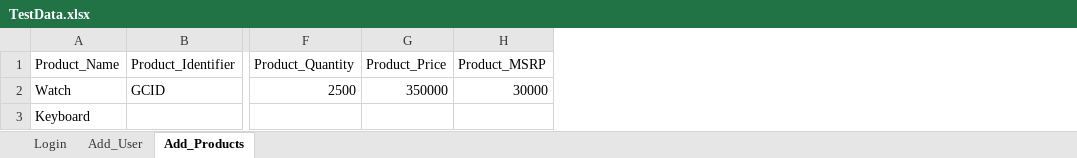
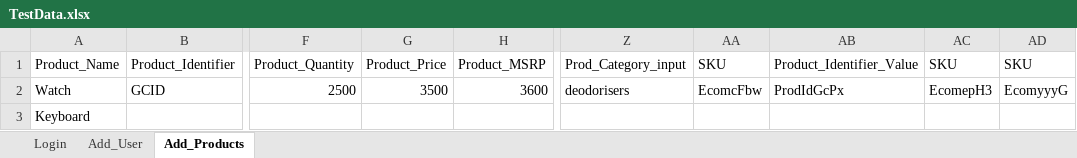
Before and after one commit to franci876/Ecom-Wizard, an Excel workbook: src/TestData.xlsx, sheet Add_Products, drawn as a sheet; only a part is shown, gaps mark what is left out; values as stored, in another font and other column widths than the file's, no borders; the diff names each change by its address in the sheet, - before the commit and + after, or states it on an @@ line.

```diff
--- a/src/TestData.xlsx (sheet Add_Products)
+++ b/src/TestData.xlsx (sheet Add_Products)
+column Z (Prod_Category_input), row 2: deodorisers
+column AA (SKU), row 2: EcomcFbw
+column AB (Product_Identifier_Value), row 2: ProdIdGcPx
+column AC (SKU), row 2: EcomepH3
+column AD (SKU), row 2: EcomyyyG
-G2 (Product_Price): 350000
+G2 (Product_Price): 3500
-H2 (Product_MSRP): 30000
+H2 (Product_MSRP): 3600
```
Also changed, not shown: sheet Login, sheet Add_User, src/TestDataH.xlsx, 25 other files.
